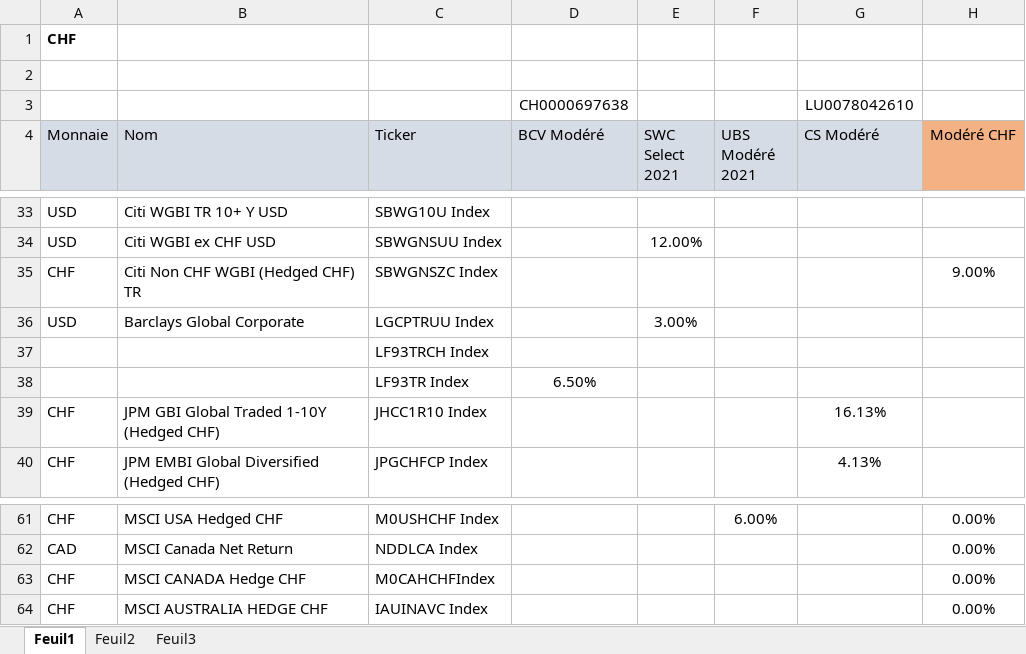
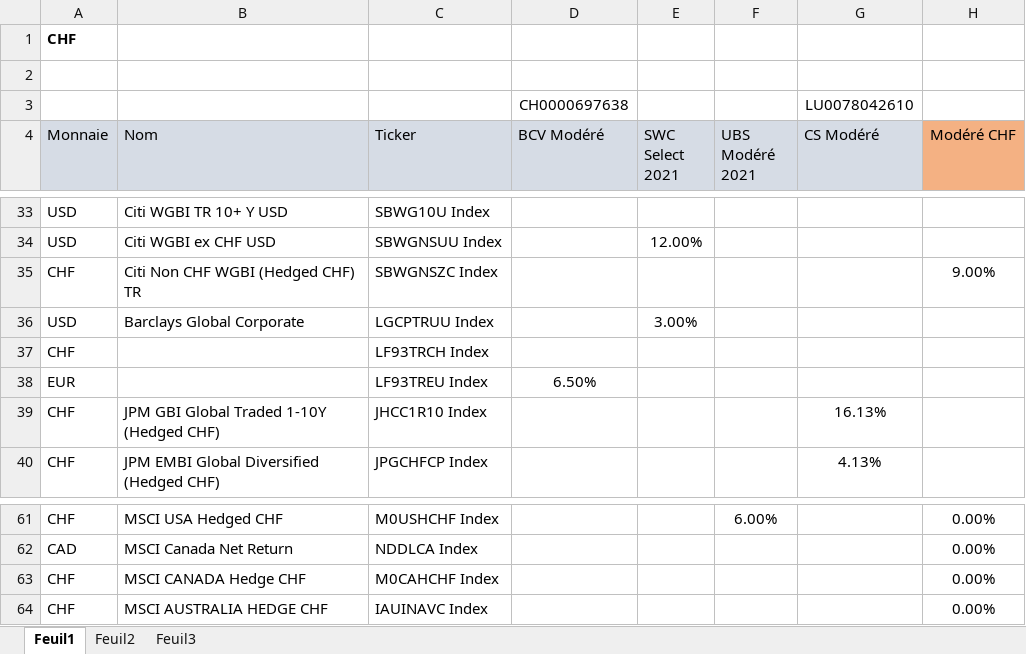
Before and after one commit to lacoupe/BCVS, an Excel workbook: PP/PP_data/saa_concurrents.xlsx, sheet Feuil1, drawn as a sheet; only a part is shown, gaps mark what is left out; values as stored, in another font and other column widths than the file's, no borders; conditional formats not drawn; the diff names each change by its address in the sheet, - before the commit and + after, or states it on an @@ line.

```diff
--- a/PP/PP_data/saa_concurrents.xlsx (sheet Feuil1)
+++ b/PP/PP_data/saa_concurrents.xlsx (sheet Feuil1)
-A37 (Monnaie): (empty)
+A37 (Monnaie): CHF
-A38 (Monnaie): (empty)
+A38 (Monnaie): EUR
-C38 (Ticker): LF93TR Index
+C38 (Ticker): LF93TREU Index
-C63 (Ticker): M0CAHCHFIndex
+C63 (Ticker): M0CAHCHF Index
```
Also changed, not shown: PP/ticker_list.xlsx, 10 other files.
